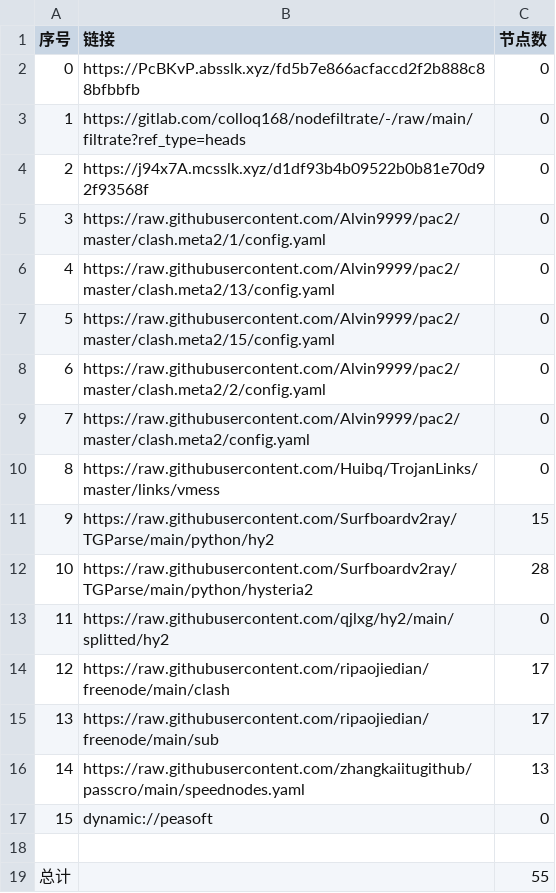
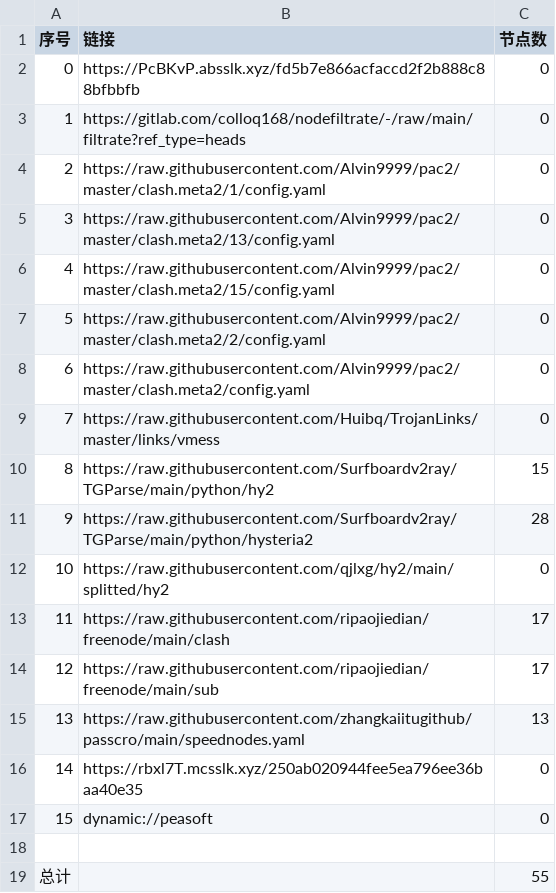
Before and after one commit to aquace/-dl, a CSV file: list_result.csv, drawn as a sheet; removed rows and columns are numbered as before the commit, all else as after; the diff names each change by its address in the sheet, - before the commit and + after, or states it on an @@ line.

```diff
--- a/list_result.csv
+++ b/list_result.csv
-row 4: 2 | https://j94x7A.mcsslk.xyz/d1df93b4b09522b0b81e70d92f93568f | 0
@@ column A (序号) renumbered between rows 4 and 15 @@
+row 16: 14 | https://rbxl7T.mcsslk.xyz/250ab020944fee5ea796ee36baa40e35 | 0
```
Also changed, not shown: 20 other files.
